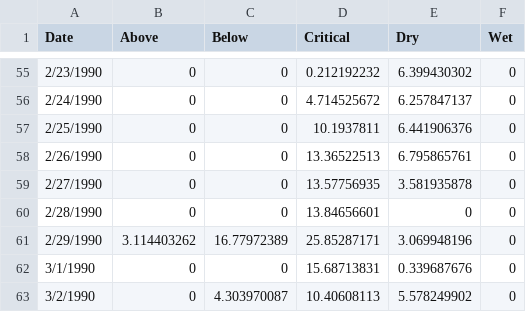
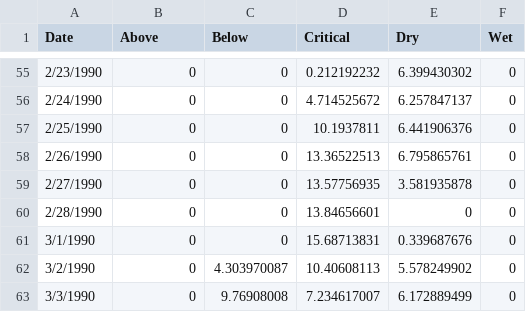
Before and after one commit to GateauXD/sierra-pywr, a CSV file: examples/Stan_Model/Stan_Model/s3_imports/NetDemand_belowTulloch.csv, drawn as a sheet; only a part is shown, gaps mark what is left out; the shorter side is filled out with more unchanged rows; the diff names each change by its address in the sheet, - before the commit and + after, or states it on an @@ line.

Commit message:
Finished New Melones Logic + Sped up the model to 60 iterations

```diff
--- a/examples/Stan_Model/Stan_Model/s3_imports/NetDemand_belowTulloch.csv
+++ b/examples/Stan_Model/Stan_Model/s3_imports/NetDemand_belowTulloch.csv
-row 61: 2/29/1990 | 3.114403262 | 16.77972389 | 25.85287171 | 3.069948196 | 0
```
Also changed, not shown: 16 other files.
